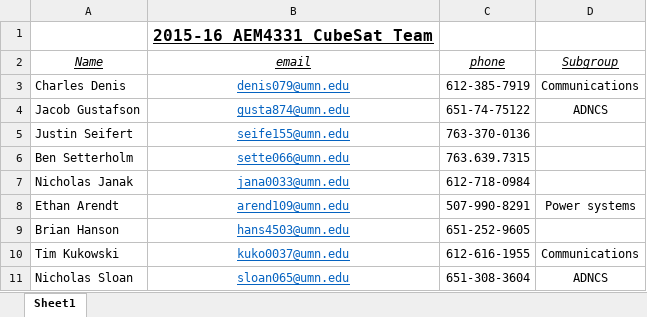
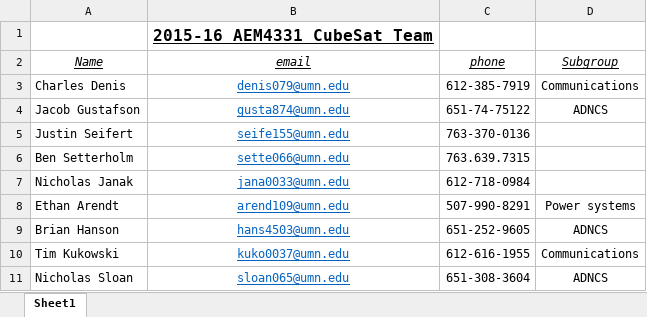
Before and after one commit to HASP-UMN/CubeSat, an Excel workbook: Documents/Team Info/CubeSatTeamRoster.xlsx, sheet Sheet1, drawn as a sheet; values as stored, in another font and other column widths than the file's, no borders; the diff names each change by its address in the sheet, - before the commit and + after, or states it on an @@ line.

Commit message:
Added myself to subgroup

```diff
--- a/Documents/Team Info/CubeSatTeamRoster.xlsx (sheet Sheet1)
+++ b/Documents/Team Info/CubeSatTeamRoster.xlsx (sheet Sheet1)
-D9 (Subgroup): (empty)
+D9 (Subgroup): ADNCS
```
